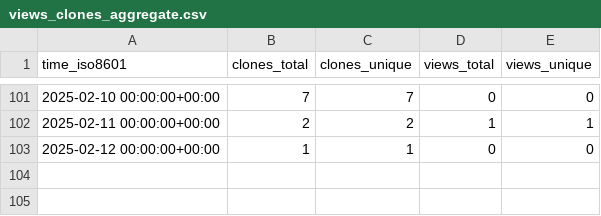
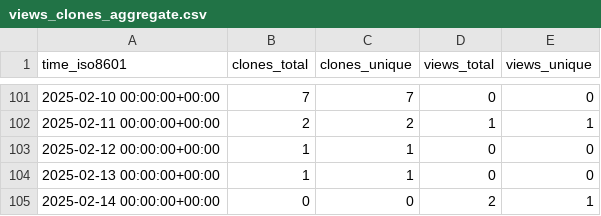
Before and after one commit to legorovers/pirover_simulator, a CSV file: legorovers/pirover_simulator/ghrs-data/views_clones_aggregate.csv, drawn as a sheet; only a part is shown, gaps mark what is left out.

```diff
--- a/legorovers/pirover_simulator/ghrs-data/views_clones_aggregate.csv
+++ b/legorovers/pirover_simulator/ghrs-data/views_clones_aggregate.csv
@@ -103 +103,3 @@ time_iso8601,clones_total,clones_unique,views_total,views_unique
 2025-02-12 00:00:00+00:00,1,1,0,0
+2025-02-13 00:00:00+00:00,1,1,0,0
+2025-02-14 00:00:00+00:00,0,0,2,1
```
Also changed, not shown: 1 other file.
